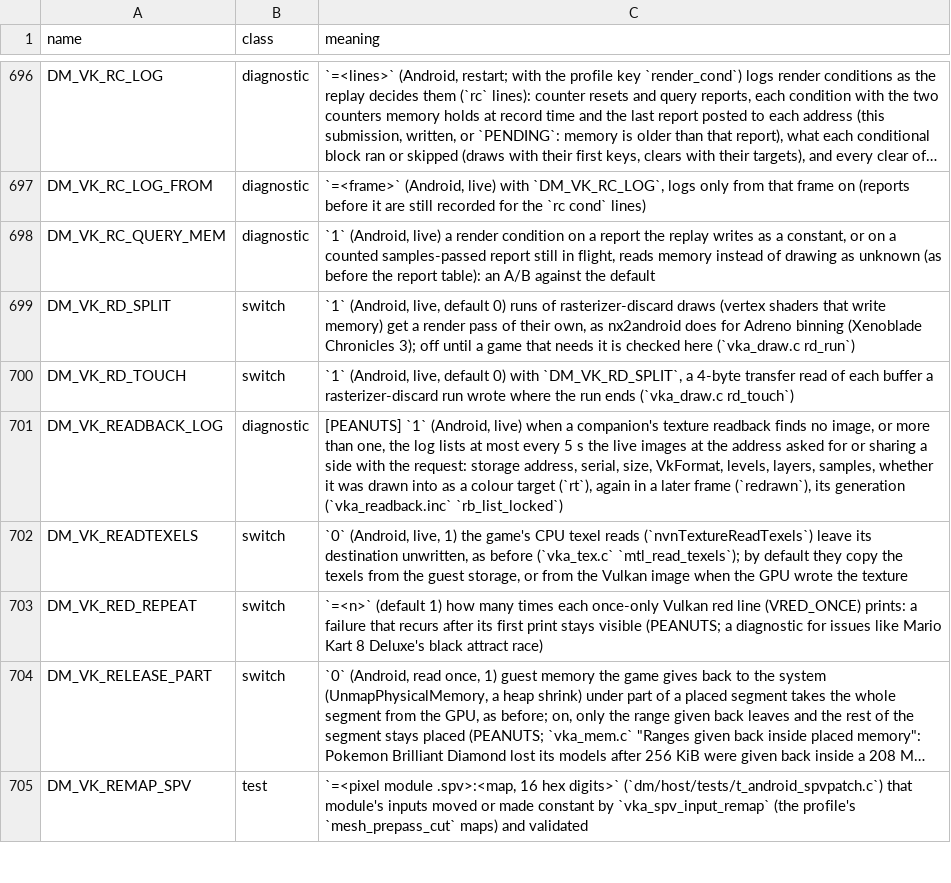
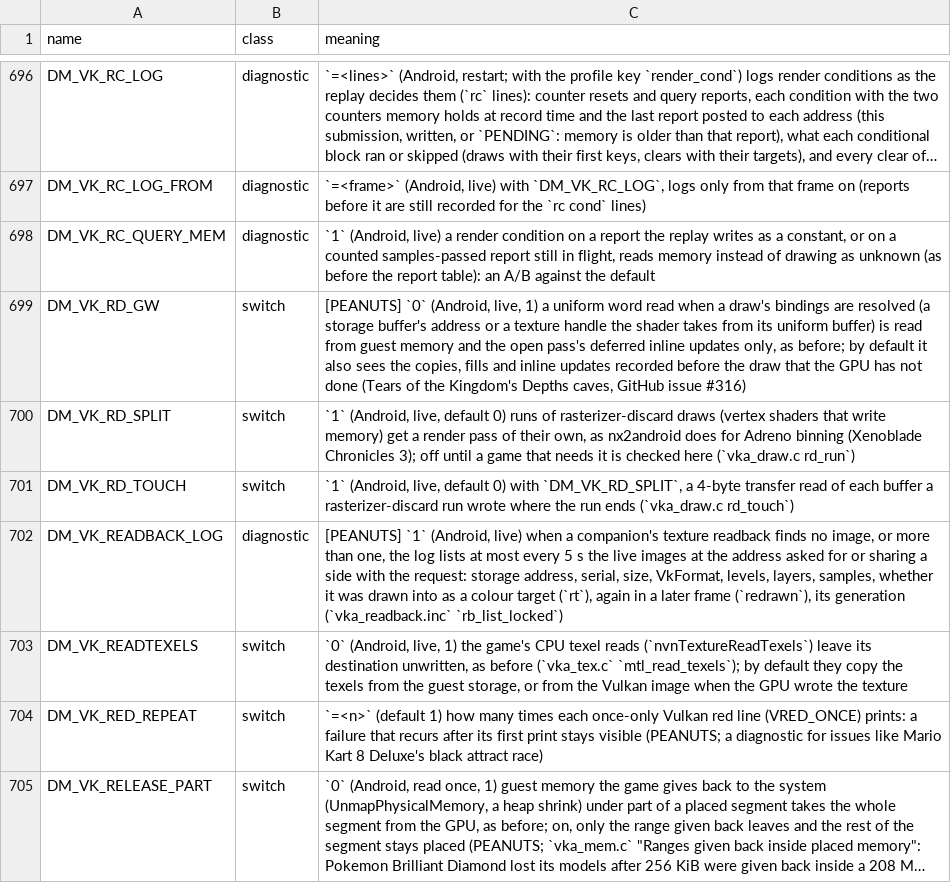
Before and after one commit to Alliance-Sky/peanuts-native, a TSV file: docs/env_switches.tsv, drawn as a sheet; only a part is shown, gaps mark what is left out; the shorter side is filled out with more unchanged rows; long unchanged cells end in …; the diff names each change by its address in the sheet, - before the commit and + after, or states it on an @@ line.

Commit message:
Android: uniform words read at bind time see inline updates the GPU has not done yet (Tears of the Kingdom's Depths caves, #316)
A storage buffer address or texture handle that a shader takes from a word of its uniform buffer is resolved when the draw is recorded (vka_walk through rd_cb). rd_cb read guest memory overlaid only with the inline updates deferred in the open render pass. An update made before a pass break (the 150-draw part split, a change of targets, or every update with DM_VK_UB_DEFER=0) had already gone to the GPU as a copy, so the draw got the address memory held before it.

Tears of the Kingdom's cave meshes pull their vertices from a storage buffer at the address in a 0x30-byte record written with nvnCommandBufferUpdateUniformBuffer before each draw: a stale address drew another chunk's vertices (stretched slabs, walls gone for single frames, on every driver).

rd_cb now reads placed memory through vka_tex_gw_read (the copies, fills and inline updates recorded before the draw), then the open pass's deferred updates. DM_VK_RD_GW=0 keeps the read before.

AYN Thor, Turnip v26.2.0-R5, the owner's Depths cave save: per-frame cave draw count changes 906 -> 11 in about 1,300 frames; a 10 s video has no flicker frame (48 with DM_VK_RD_GW=0). Frame rate unchanged.

```diff
--- a/docs/env_switches.tsv
+++ b/docs/env_switches.tsv
+row 699: DM_VK_RD_GW | switch | [PEANUTS] `0` (Android, live, 1) a uniform word read when a draw's bindings are resolved (a storage buffer's address or a texture handle the shader takes from its uniform buffer) is read from guest memory and the open pass's deferred inline updates only, as before; by default it also sees the copies, fills and inline updates recorded before the draw that the GPU has not done (Tears of the Kingdom's Depths caves, GitHub issue #316)
```
Also changed, not shown: docs/advanced_settings.tsv, 5 other files.
